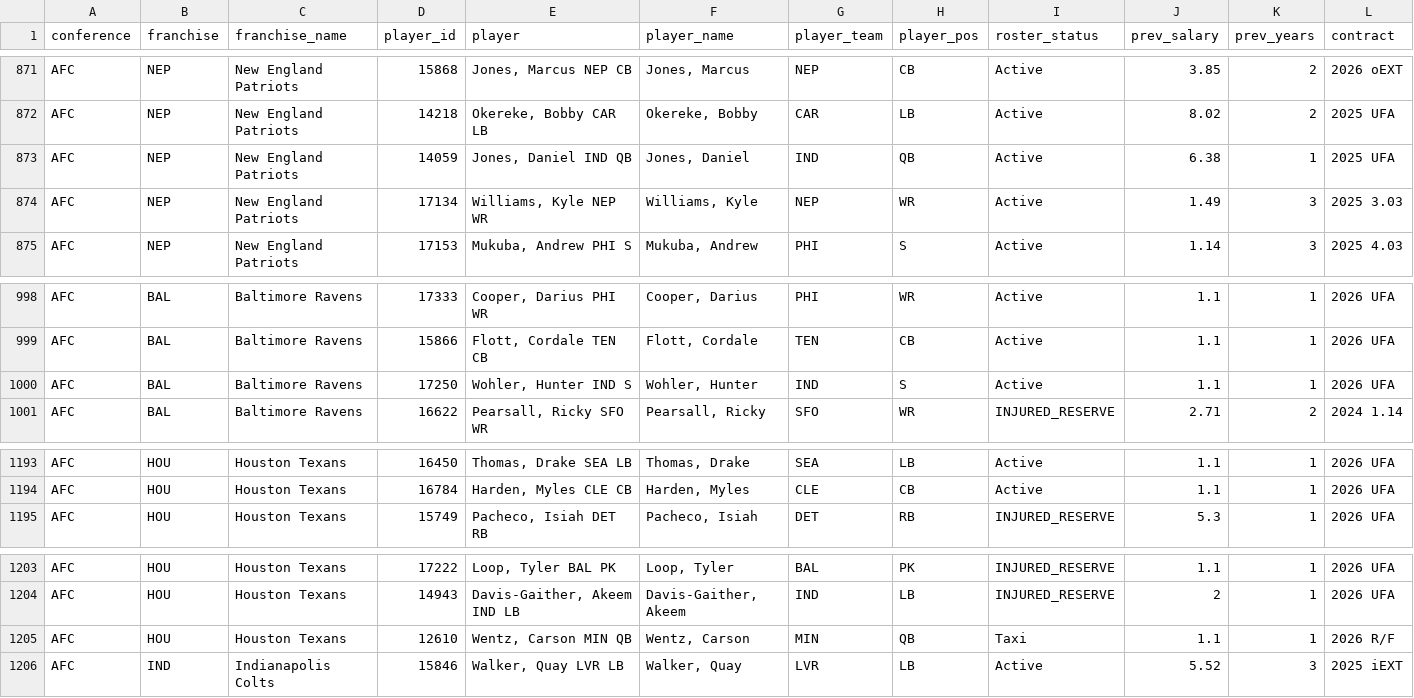
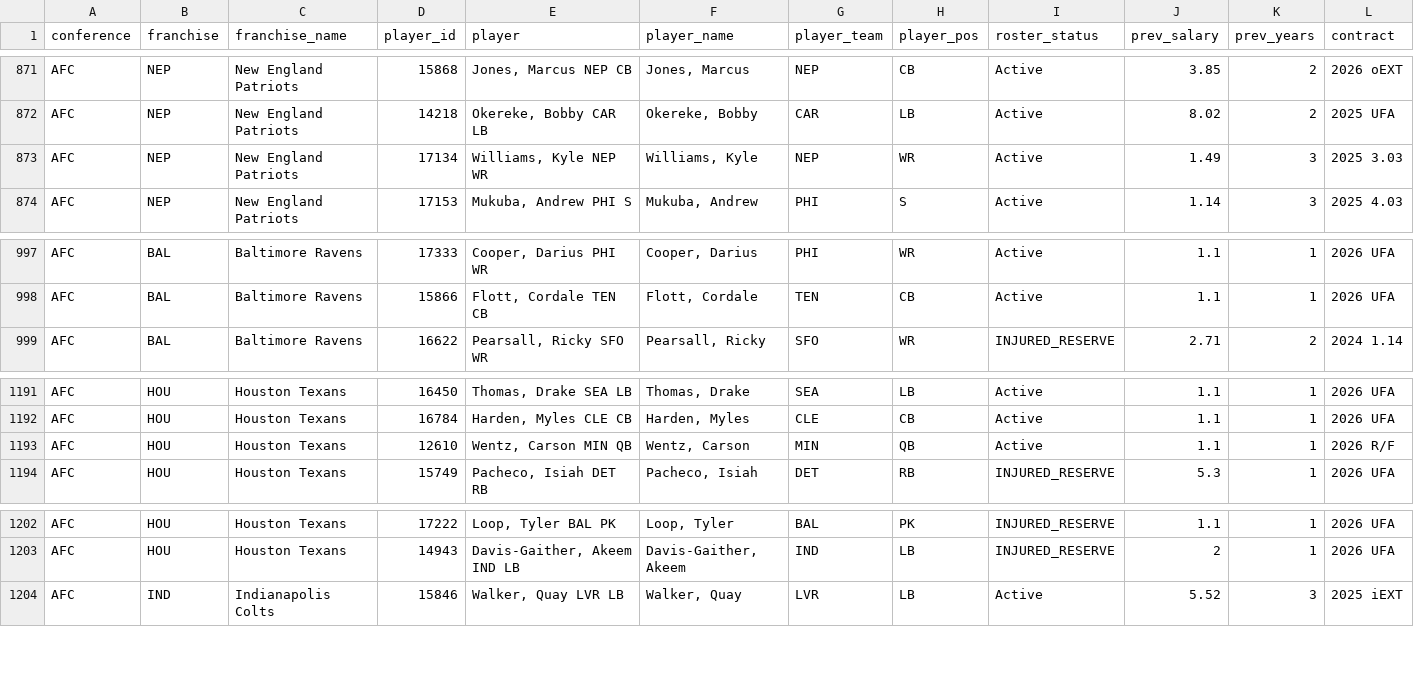
Before and after one commit to TheMathNinja/ADL-GM-Dashboard, a CSV file: data/current_rosters.csv, drawn as a sheet; only a part is shown, gaps mark what is left out; removed rows and columns are numbered as before the commit, all else as after; rows hold the shown columns only; the diff names each change by its address in the sheet, - before the commit and + after, or states it on an @@ line.

```diff
--- a/data/current_rosters.csv
+++ b/data/current_rosters.csv
-row 873: AFC | NEP | New England Patriots | 14059 | Jones, Daniel IND QB | Jones, Daniel | IND | QB | Active | 6.38 | 1 | 2025 UFA
-row 1000: AFC | BAL | Baltimore Ravens | 17250 | Wohler, Hunter IND S | Wohler, Hunter | IND | S | Active | 1.1 | 1 | 2026 UFA
+row 1193: AFC | HOU | Houston Texans | 12610 | Wentz, Carson MIN QB | Wentz, Carson | MIN | QB | Active | 1.1 | 1 | 2026 R/F
-row 1205: AFC | HOU | Houston Texans | 12610 | Wentz, Carson MIN QB | Wentz, Carson | MIN | QB | Taxi | 1.1 | 1 | 2026 R/F
```
Also changed, not shown: 12 other files.
